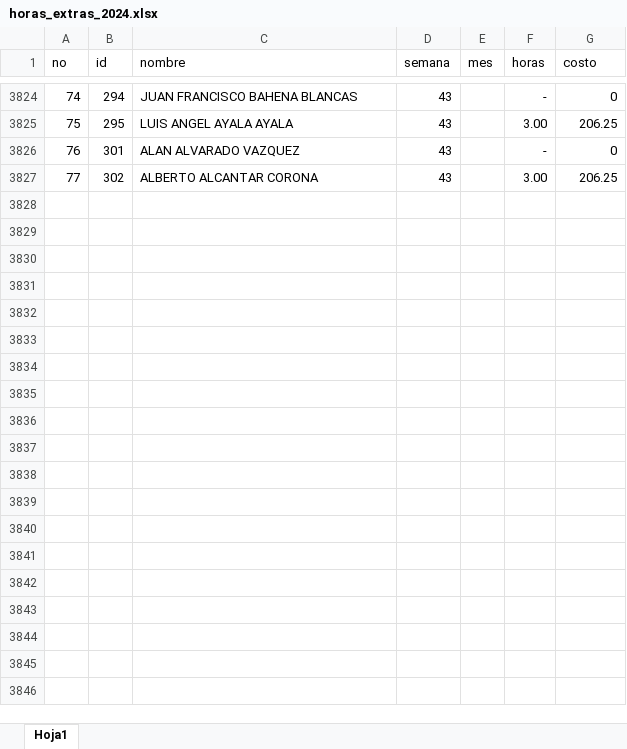
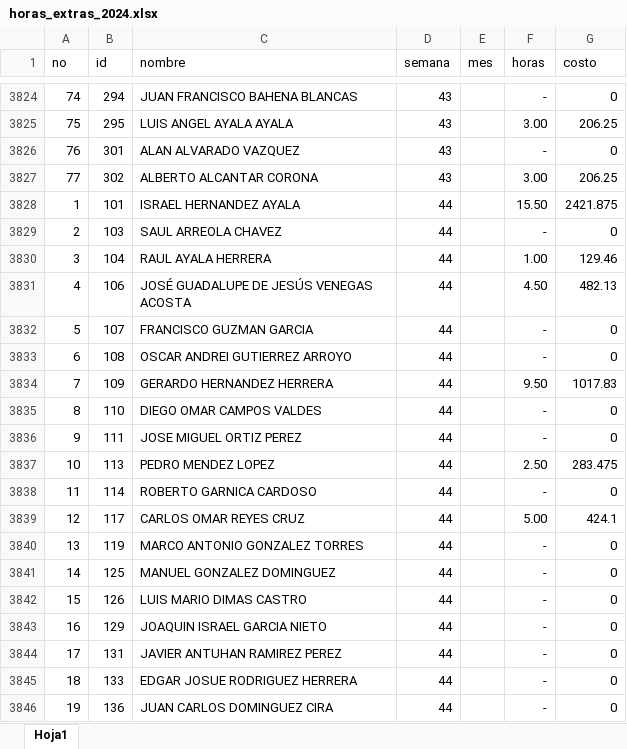
Before and after one commit to FerUlaje/Pruebas-Boton, an Excel workbook: datasets/horas_extras_2024.xlsx, sheet Hoja1, drawn as a sheet; only a part is shown, gaps mark what is left out; values as stored, in another font and other column widths than the file's, no borders; table styles not drawn; the diff covers the shown part only; the diff names each change by its address in the sheet, - before the commit and + after, or states it on an @@ line.

Commit message:
Hrs Extras Sem 46

```diff
--- a/datasets/horas_extras_2024.xlsx (sheet Hoja1)
+++ b/datasets/horas_extras_2024.xlsx (sheet Hoja1)
+row 3828: 1 | 101 | ISRAEL HERNANDEZ AYALA | 44 |  | 15.50 | 2421.875
+row 3829: 2 | 103 | SAUL ARREOLA CHAVEZ | 44 |  | - | 0
+row 3830: 3 | 104 | RAUL AYALA HERRERA | 44 |  | 1.00 | 129.46
+row 3831: 4 | 106 | JOSÉ GUADALUPE DE JESÚS VENEGAS ACOSTA | 44 |  | 4.50 | 482.13
+row 3832: 5 | 107 | FRANCISCO GUZMAN GARCIA | 44 |  | - | 0
+row 3833: 6 | 108 | OSCAR ANDREI GUTIERREZ ARROYO | 44 |  | - | 0
+row 3834: 7 | 109 | GERARDO HERNANDEZ HERRERA | 44 |  | 9.50 | 1017.83
+row 3835: 8 | 110 | DIEGO OMAR CAMPOS VALDES | 44 |  | - | 0
+row 3836: 9 | 111 | JOSE MIGUEL ORTIZ PEREZ | 44 |  | - | 0
+row 3837: 10 | 113 | PEDRO MENDEZ LOPEZ | 44 |  | 2.50 | 283.475
+row 3838: 11 | 114 | ROBERTO GARNICA CARDOSO | 44 |  | - | 0
+row 3839: 12 | 117 | CARLOS OMAR REYES CRUZ | 44 |  | 5.00 | 424.1
+row 3840: 13 | 119 | MARCO ANTONIO GONZALEZ TORRES | 44 |  | - | 0
+row 3841: 14 | 125 | MANUEL GONZALEZ DOMINGUEZ | 44 |  | - | 0
+row 3842: 15 | 126 | LUIS MARIO DIMAS CASTRO | 44 |  | - | 0
+row 3843: 16 | 129 | JOAQUIN ISRAEL GARCIA NIETO | 44 |  | - | 0
+row 3844: 17 | 131 | JAVIER ANTUHAN RAMIREZ PEREZ | 44 |  | - | 0
+row 3845: 18 | 133 | EDGAR JOSUE RODRIGUEZ HERRERA | 44 |  | - | 0
+row 3846: 19 | 136 | JUAN CARLOS DOMINGUEZ CIRA | 44 |  | - | 0
```
Also changed, not shown: 212 added rows elsewhere in this sheet.
